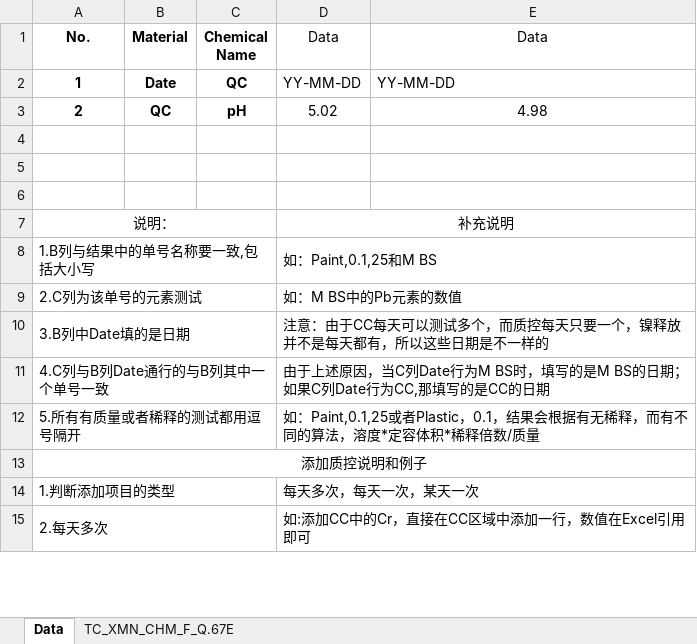
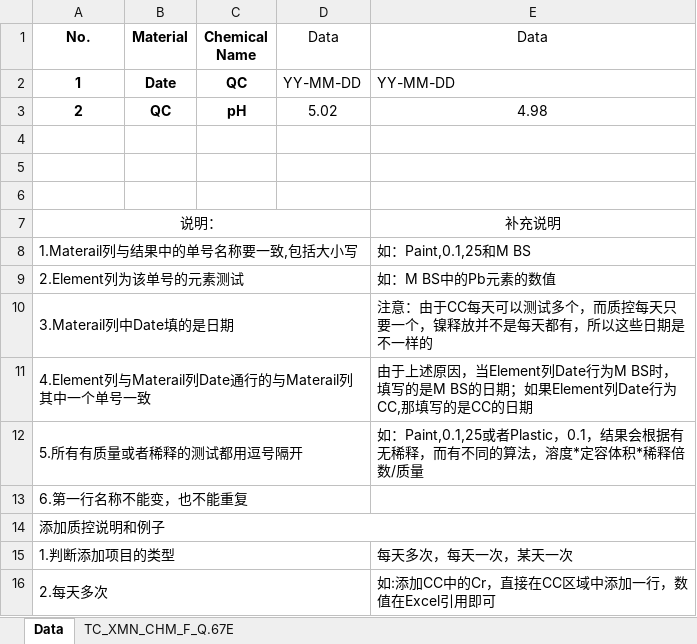
Before and after one commit to chen-huai/work, an Excel workbook: z/data/model/QC_Chart _pH_66_01_2018_006.xlsx, sheet Data, drawn as a sheet; only a part is shown; values as stored, in another font and other column widths than the file's, no borders; conditional formats not drawn; removed rows and columns are numbered as before the commit, all else as after; the diff covers the shown part only; the diff names each change by its address in the sheet, - before the commit and + after, or states it on an @@ line.

```diff
--- a/z/data/model/QC_Chart _pH_66_01_2018_006.xlsx (sheet Data)
+++ b/z/data/model/QC_Chart _pH_66_01_2018_006.xlsx (sheet Data)
-A7:C7 merged
+A7:D7 merged
-D7 (Data): 补充说明
+D7 (Data): (empty)
-D7:E7 merged
-E7 (Data): (empty)
+E7 (Data): 补充说明
-row 8: 1.B列与结果中的单号名称要一致,包括大小写 |  |  | 如：Paint,0.1,25和M BS
-row 9: 2.C列为该单号的元素测试 |  |  | 如：M BS中的Pb元素的数值
-row 10: 3.B列中Date填的是日期 |  |  | 注意：由于CC每天可以测试多个，而质控每天只要一个，镍释放并不是每天都有，所以这些日期是不一样的
-row 11: 4.C列与B列Date通行的与B列其中一个单号一致 |  |  | 由于上述原因，当C列Date行为M BS时，填写的是M BS的日期；如果C列Date行为CC,那填写的是CC的日期
+row 8: 1.Materail列与结果中的单号名称要一致,包括大小写 |  |  |  | 如：Paint,0.1,25和M BS
+row 9: 2.Element列为该单号的元素测试 |  |  |  | 如：M BS中的Pb元素的数值
+row 10: 3.Materail列中Date填的是日期 |  |  |  | 注意：由于CC每天可以测试多个，而质控每天只要一个，镍释放并不是每天都有，所以这些日期是不一样的
+row 11: 4.Element列与Materail列Date通行的与Materail列其中一个单号一致 |  |  |  | 由于上述原因，当Element列Date行为M BS时，填写的是M BS的日期；如果Element列Date行为CC,那填写的是CC的日期
-A12:C12 merged
+A12:D12 merged
-D12 (Data): 如：Paint,0.1,25或者Plastic，0.1，结果会根据有无稀释，而有不同的算法，溶度*定容体积*稀释倍数/质量
+D12 (Data): (empty)
-D12:E12 merged
-E12 (Data): (empty)
+E12 (Data): 如：Paint,0.1,25或者Plastic，0.1，结果会根据有无稀释，而有不同的算法，溶度*定容体积*稀释倍数/质量
+row 13: 6.第一行名称不能变，也不能重复
-A14 alignment: center
+A14 alignment: left
-A14:C14 merged
+A15:D15 merged
-D15 (Data): 每天多次，每天一次，某天一次
+D15 (Data): (empty)
-D14:E14 merged
-E15 (Data): (empty)
+E15 (Data): 每天多次，每天一次，某天一次
-A15:C15 merged
+A16:D16 merged
-D16 (Data): 如:添加CC中的Cr，直接在CC区域中添加一行，数值在Excel引用即可
+D16 (Data): (empty)
-D15:E15 merged
-E16 (Data): (empty)
+E16 (Data): 如:添加CC中的Cr，直接在CC区域中添加一行，数值在Excel引用即可
```
Also changed, not shown: 1 removed row, 4 edited cells and merged cells elsewhere in this sheet, z/data/model/QC_Chart _pH_66_01_2014_015.xlsx, z/data/model/QC_Chart_Cr_66_01_2013_011_CARY100.xlsx, 5 other files.
